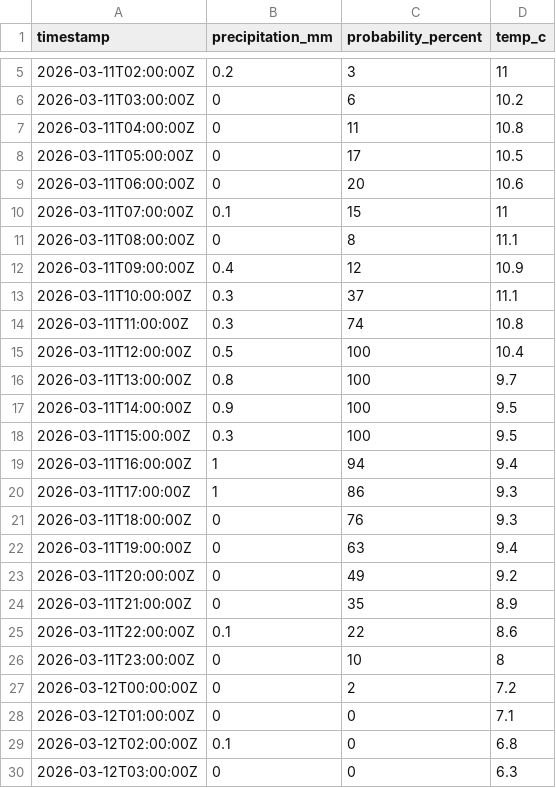
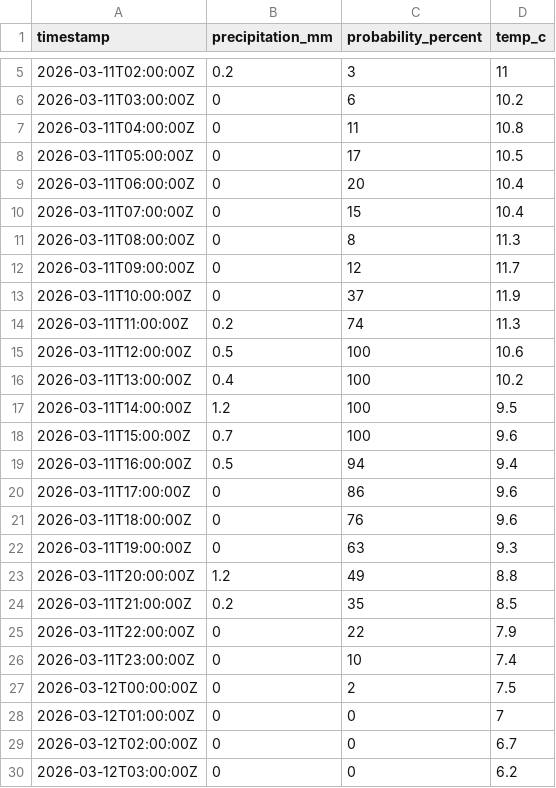
Before and after one commit to anihot/SCIU_THALESruhr, a CSV file: data/processed/weather_forecast.csv, drawn as a sheet; only a part is shown, gaps mark what is left out; the diff covers the shown part only.

```diff
--- a/data/processed/weather_forecast.csv
+++ b/data/processed/weather_forecast.csv
@@ -8,23 +8,23 @@ timestamp,precipitation_mm,probability_percent,temp_c
 2026-03-11T05:00:00Z,0,17,10.5
-2026-03-11T06:00:00Z,0,20,10.6
-2026-03-11T07:00:00Z,0.1,15,11
-2026-03-11T08:00:00Z,0,8,11.1
-2026-03-11T09:00:00Z,0.4,12,10.9
-2026-03-11T10:00:00Z,0.3,37,11.1
-2026-03-11T11:00:00Z,0.3,74,10.8
-2026-03-11T12:00:00Z,0.5,100,10.4
-2026-03-11T13:00:00Z,0.8,100,9.7
-2026-03-11T14:00:00Z,0.9,100,9.5
-2026-03-11T15:00:00Z,0.3,100,9.5
-2026-03-11T16:00:00Z,1,94,9.4
-2026-03-11T17:00:00Z,1,86,9.3
-2026-03-11T18:00:00Z,0,76,9.3
-2026-03-11T19:00:00Z,0,63,9.4
-2026-03-11T20:00:00Z,0,49,9.2
-2026-03-11T21:00:00Z,0,35,8.9
-2026-03-11T22:00:00Z,0.1,22,8.6
-2026-03-11T23:00:00Z,0,10,8
-2026-03-12T00:00:00Z,0,2,7.2
-2026-03-12T01:00:00Z,0,0,7.1
-2026-03-12T02:00:00Z,0.1,0,6.8
-2026-03-12T03:00:00Z,0,0,6.3
+2026-03-11T06:00:00Z,0,20,10.4
+2026-03-11T07:00:00Z,0,15,10.4
+2026-03-11T08:00:00Z,0,8,11.3
+2026-03-11T09:00:00Z,0,12,11.7
+2026-03-11T10:00:00Z,0,37,11.9
+2026-03-11T11:00:00Z,0.2,74,11.3
+2026-03-11T12:00:00Z,0.5,100,10.6
+2026-03-11T13:00:00Z,0.4,100,10.2
+2026-03-11T14:00:00Z,1.2,100,9.5
+2026-03-11T15:00:00Z,0.7,100,9.6
+2026-03-11T16:00:00Z,0.5,94,9.4
+2026-03-11T17:00:00Z,0,86,9.6
+2026-03-11T18:00:00Z,0,76,9.6
+2026-03-11T19:00:00Z,0,63,9.3
+2026-03-11T20:00:00Z,1.2,49,8.8
+2026-03-11T21:00:00Z,0.2,35,8.5
+2026-03-11T22:00:00Z,0,22,7.9
+2026-03-11T23:00:00Z,0,10,7.4
+2026-03-12T00:00:00Z,0,2,7.5
+2026-03-12T01:00:00Z,0,0,7
+2026-03-12T02:00:00Z,0,0,6.7
+2026-03-12T03:00:00Z,0,0,6.2
```
Also changed, not shown: 42 edited cells elsewhere in this file, 7 other files.
